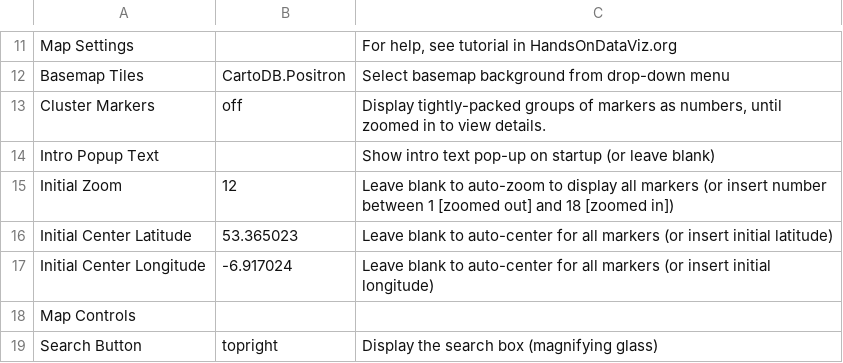
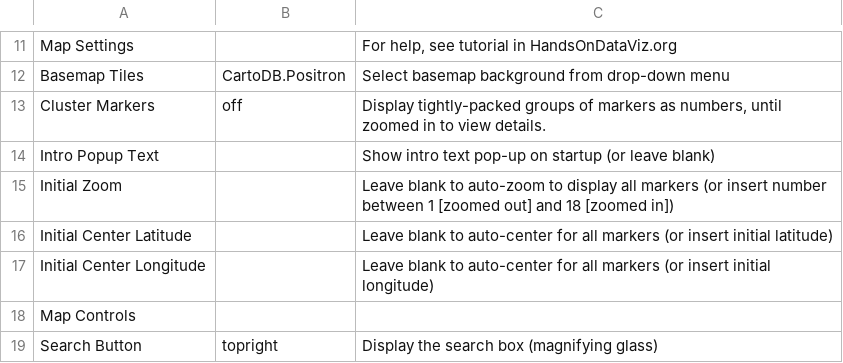
Before and after one commit to sashadb/use-leaflet-sheets-template, a CSV file: csv/Options.csv, drawn as a sheet; only a part is shown, gaps mark what is left out.

Commit message:
Update Options.csv

```diff
--- a/csv/Options.csv
+++ b/csv/Options.csv
@@ -14,5 +14,5 @@ Cluster Markers,off,"Display tightly-packed groups of markers as numbers, until
 Intro Popup Text,,Show intro text pop-up on startup (or leave blank)
-Initial Zoom,12,Leave blank to auto-zoom to display all markers (or insert number between 1 [zoomed out] and 18 [zoomed in])
-Initial Center Latitude,53.365023,Leave blank to auto-center for all markers (or insert initial latitude)
-Initial Center Longitude,-6.917024,Leave blank to auto-center for all markers (or insert initial longitude)
+Initial Zoom,,Leave blank to auto-zoom to display all markers (or insert number between 1 [zoomed out] and 18 [zoomed in])
+Initial Center Latitude,,Leave blank to auto-center for all markers (or insert initial latitude)
+Initial Center Longitude,,Leave blank to auto-center for all markers (or insert initial longitude)
 Map Controls,,
```
